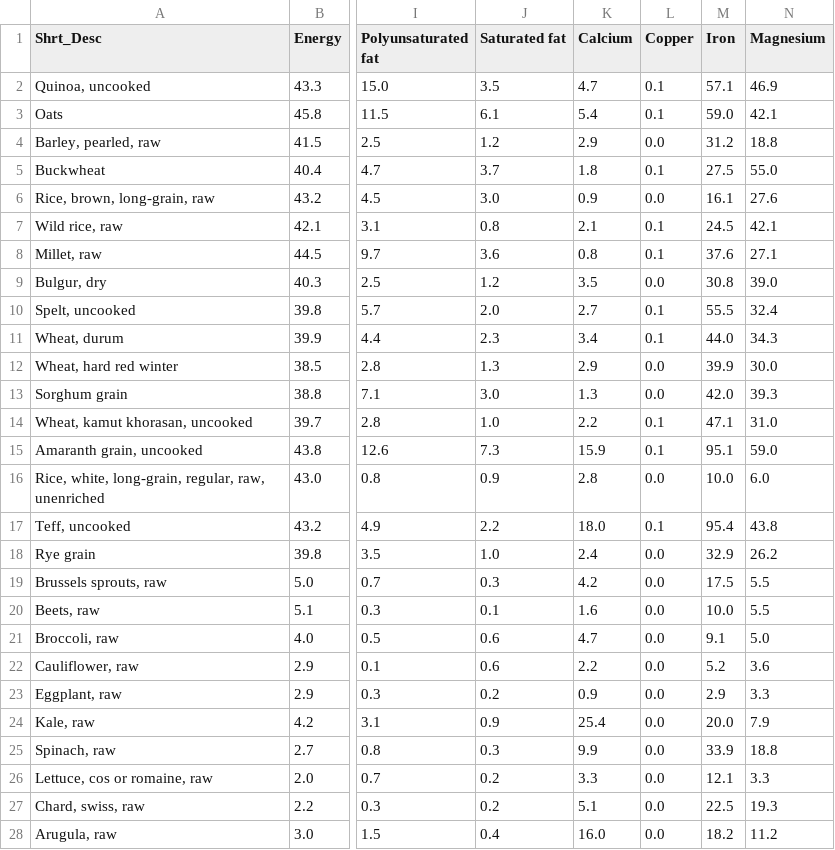
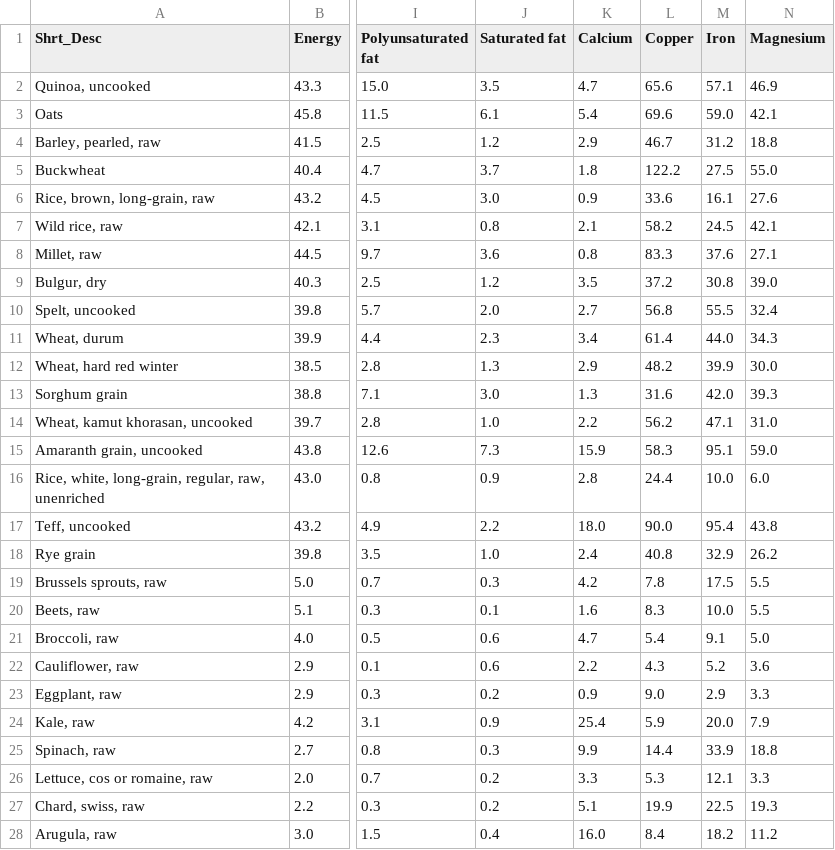
Before and after one commit to joelostblom/nutrimap, a CSV file: nutrimap/data/clean_rdi.csv, drawn as a sheet; only a part is shown, gaps mark what is left out; the diff covers the shown part only; the diff names each change by its address in the sheet, - before the commit and + after, or states it on an @@ line.

Commit message:
Update data with correct copper rdi

```diff
--- a/nutrimap/data/clean_rdi.csv
+++ b/nutrimap/data/clean_rdi.csv
-L2 (Copper): 0.1
+L2 (Copper): 65.6
-L3 (Copper): 0.1
+L3 (Copper): 69.6
-L4 (Copper): 0.0
+L4 (Copper): 46.7
-L5 (Copper): 0.1
+L5 (Copper): 122.2
-L6 (Copper): 0.0
+L6 (Copper): 33.6
-L7 (Copper): 0.1
+L7 (Copper): 58.2
-L8 (Copper): 0.1
+L8 (Copper): 83.3
-L9 (Copper): 0.0
+L9 (Copper): 37.2
-L10 (Copper): 0.1
+L10 (Copper): 56.8
-L11 (Copper): 0.1
+L11 (Copper): 61.4
-L12 (Copper): 0.0
+L12 (Copper): 48.2
-L13 (Copper): 0.0
+L13 (Copper): 31.6
-L14 (Copper): 0.1
+L14 (Copper): 56.2
-L15 (Copper): 0.1
+L15 (Copper): 58.3
-L16 (Copper): 0.0
+L16 (Copper): 24.4
-L17 (Copper): 0.1
+L17 (Copper): 90.0
-L18 (Copper): 0.0
+L18 (Copper): 40.8
-L19 (Copper): 0.0
+L19 (Copper): 7.8
-L20 (Copper): 0.0
+L20 (Copper): 8.3
-L21 (Copper): 0.0
+L21 (Copper): 5.4
-L22 (Copper): 0.0
+L22 (Copper): 4.3
-L23 (Copper): 0.0
+L23 (Copper): 9.0
-L24 (Copper): 0.0
+L24 (Copper): 5.9
-L25 (Copper): 0.0
+L25 (Copper): 14.4
-L26 (Copper): 0.0
+L26 (Copper): 5.3
-L27 (Copper): 0.0
+L27 (Copper): 19.9
-L28 (Copper): 0.0
+L28 (Copper): 8.4
```
Also changed, not shown: 54 edited cells elsewhere in this file.
